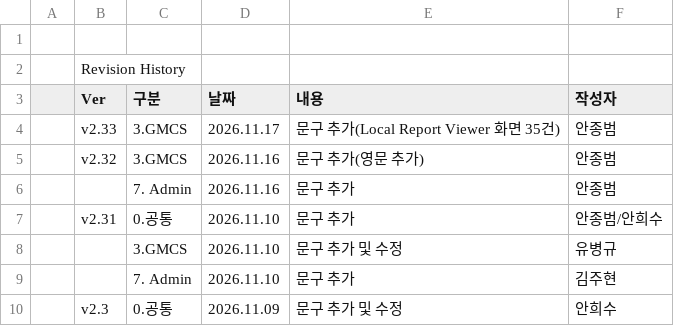
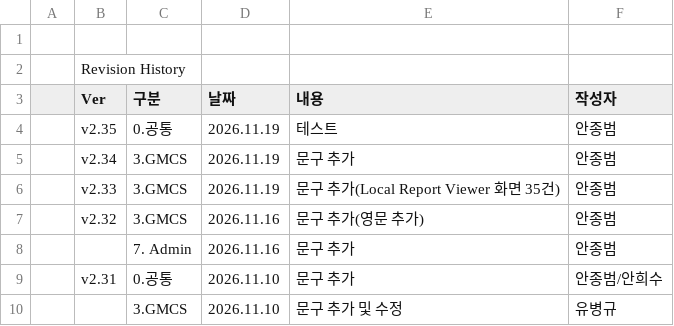
Before and after one commit to PJ-CRC/CURECA_UX, a CSV file: teams/stagora/guides/glossary/language-set/sheet02.csv, drawn as a sheet; only a part is shown; the shorter side is filled out with more unchanged rows.

```diff
--- a/teams/stagora/guides/glossary/language-set/sheet02.csv
+++ b/teams/stagora/guides/glossary/language-set/sheet02.csv
@@ -3,3 +3,5 @@
 ,Ver,구분,날짜,내용,작성자
-,v2.33,3.GMCS,2026.11.17,문구 추가(Local Report Viewer 화면 35건),안종범
+,v2.35,0.공통,2026.11.19,테스트,안종범
+,v2.34,3.GMCS,2026.11.19,문구 추가,안종범
+,v2.33,3.GMCS,2026.11.19,문구 추가(Local Report Viewer 화면 35건),안종범
 ,v2.32,3.GMCS,2026.11.16,문구 추가(영문 추가),안종범
```
Also changed, not shown: teams/stagora/guides/glossary/language-set/sheet01.csv, 11 other files.
